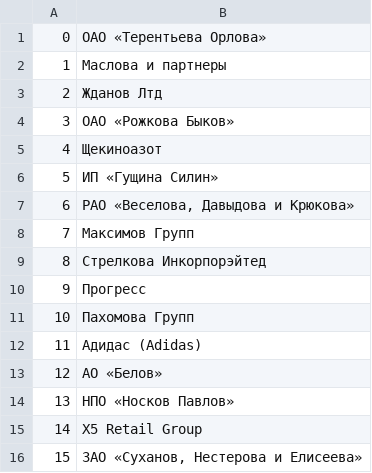
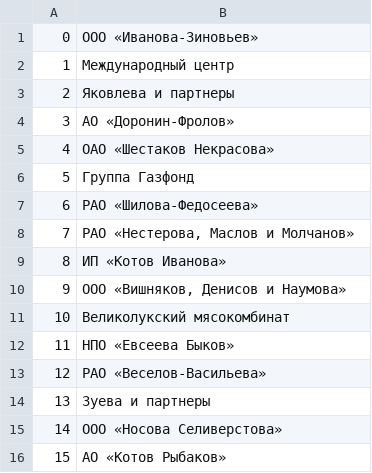
Before and after one commit to lzlaG/DB_Pizzeria, a CSV file: data/suppliers.csv, drawn as a sheet.

```diff
--- a/data/suppliers.csv
+++ b/data/suppliers.csv
@@ -1,16 +1,16 @@
-0,ОАО «Терентьева Орлова»
-1,Маслова и партнеры
-2,Жданов Лтд
-3,ОАО «Рожкова Быков»
-4,Щекиноазот
-5,ИП «Гущина Силин»
-6,"РАО «Веселова, Давыдова и Крюкова»"
-7,Максимов Групп
-8,Стрелкова Инкорпорэйтед
-9,Прогресс
-10,Пахомова Групп
-11,Адидас (Adidas)
-12,АО «Белов»
-13,НПО «Носков Павлов»
-14,X5 Retail Group
-15,"ЗАО «Суханов, Нестерова и Елисеева»"
+0,ООО «Иванова-Зиновьев»
+1,Международный центр
+2,Яковлева и партнеры
+3,АО «Доронин-Фролов»
+4,ОАО «Шестаков Некрасова»
+5,Группа Газфонд
+6,РАО «Шилова-Федосеева»
+7,"РАО «Нестерова, Маслов и Молчанов»"
+8,ИП «Котов Иванова»
+9,"ООО «Вишняков, Денисов и Наумова»"
+10,Великолукский мясокомбинат
+11,НПО «Евсеева Быков»
+12,РАО «Веселов-Васильева»
+13,Зуева и партнеры
+14,ООО «Носова Селиверстова»
+15,АО «Котов Рыбаков»
```
Also changed, not shown: data/clients.csv, data/ingridients.csv, 7 other files.
